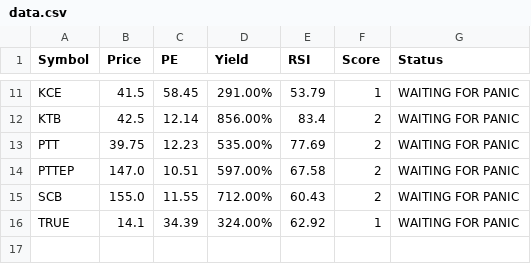
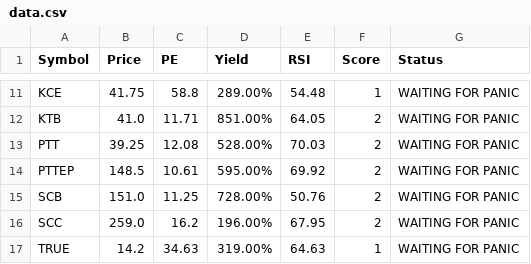
Before and after one commit to dcce-dccre/thai-stock-scanner, a CSV file: data.csv, drawn as a sheet; only a part is shown, gaps mark what is left out; addresses are those after the commit; the diff covers the shown part only; the diff names each change by its address in the sheet, - before the commit and + after, or states it on an @@ line.

```diff
--- a/data.csv
+++ b/data.csv
-B11 (Price): 41.5
+B11 (Price): 41.75
-C11 (PE): 58.45
+C11 (PE): 58.8
-D11 (Yield): 291.00%
+D11 (Yield): 289.00%
-E11 (RSI): 53.79
+E11 (RSI): 54.48
-B12 (Price): 42.5
+B12 (Price): 41.0
-C12 (PE): 12.14
+C12 (PE): 11.71
-D12 (Yield): 856.00%
+D12 (Yield): 851.00%
-E12 (RSI): 83.4
+E12 (RSI): 64.05
-B13 (Price): 39.75
+B13 (Price): 39.25
-C13 (PE): 12.23
+C13 (PE): 12.08
-D13 (Yield): 535.00%
+D13 (Yield): 528.00%
-E13 (RSI): 77.69
+E13 (RSI): 70.03
-B14 (Price): 147.0
+B14 (Price): 148.5
-C14 (PE): 10.51
+C14 (PE): 10.61
-D14 (Yield): 597.00%
+D14 (Yield): 595.00%
-E14 (RSI): 67.58
+E14 (RSI): 69.92
-B15 (Price): 155.0
+B15 (Price): 151.0
-C15 (PE): 11.55
+C15 (PE): 11.25
-D15 (Yield): 712.00%
+D15 (Yield): 728.00%
-E15 (RSI): 60.43
+E15 (RSI): 50.76
+row 16: SCC | 259.0 | 16.2 | 196.00% | 67.95 | 2 | WAITING FOR PANIC
-B17 (Price): 14.1
+B17 (Price): 14.2
-C17 (PE): 34.39
+C17 (PE): 34.63
-D17 (Yield): 324.00%
+D17 (Yield): 319.00%
-E17 (RSI): 62.92
+E17 (RSI): 64.63
```
Also changed, not shown: 29 edited cells elsewhere in this file.
